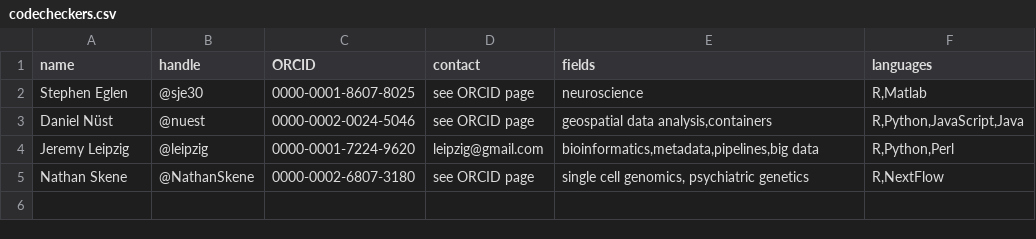
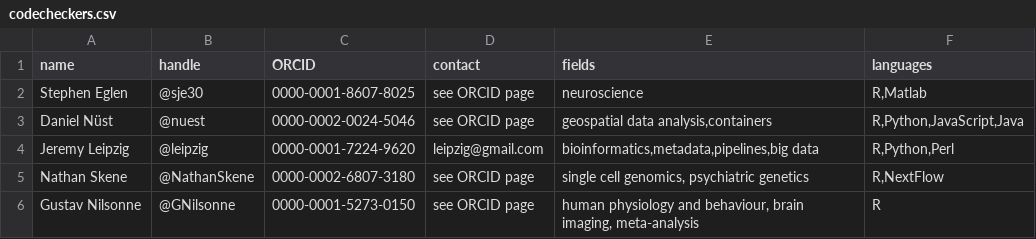
Before and after one commit to codecheckers/codecheckers, a CSV file: codecheckers.csv, drawn as a sheet.

Commit message:
add @GNilsonne
closes #4

```diff
--- a/codecheckers.csv
+++ b/codecheckers.csv
@@ -5 +5,2 @@ Jeremy Leipzig,@leipzig,0000-0001-7224-9620,leipzig@gmail.com,"bioinformatics,me
 Nathan Skene,@NathanSkene,0000-0002-6807-3180,see ORCID page,"single cell genomics, psychiatric genetics","R,NextFlow"
+Gustav Nilsonne,@GNilsonne,0000-0001-5273-0150,see ORCID page,"human physiology and behaviour, brain imaging, meta-analysis",R
```
